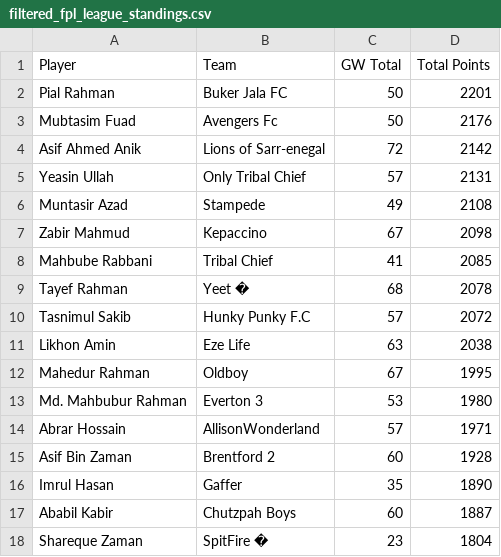
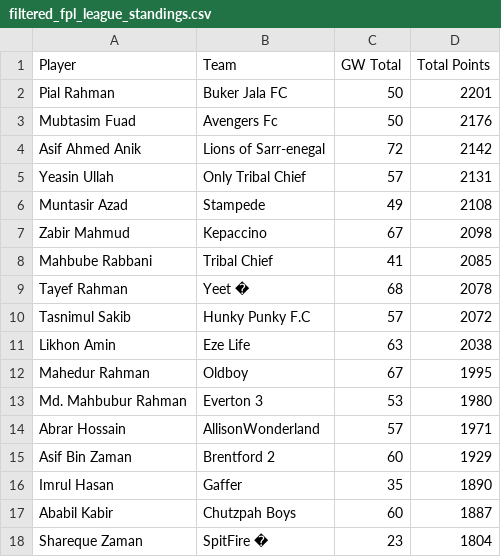
Before and after one commit to AbrarHossainHimself/flcb_fpl_mini_league, a CSV file: filtered_fpl_league_standings.csv, drawn as a sheet.

```diff
--- a/filtered_fpl_league_standings.csv
+++ b/filtered_fpl_league_standings.csv
@@ -14,3 +14,3 @@ Md. Mahbubur Rahman,Everton 3,53,1980
 Abrar Hossain,AllisonWonderland,57,1971
-Asif Bin Zaman,Brentford 2,60,1928
+Asif Bin Zaman,Brentford 2,60,1929
 Imrul Hasan,Gaffer,35,1890
```
Also changed, not shown: 1 other file.
